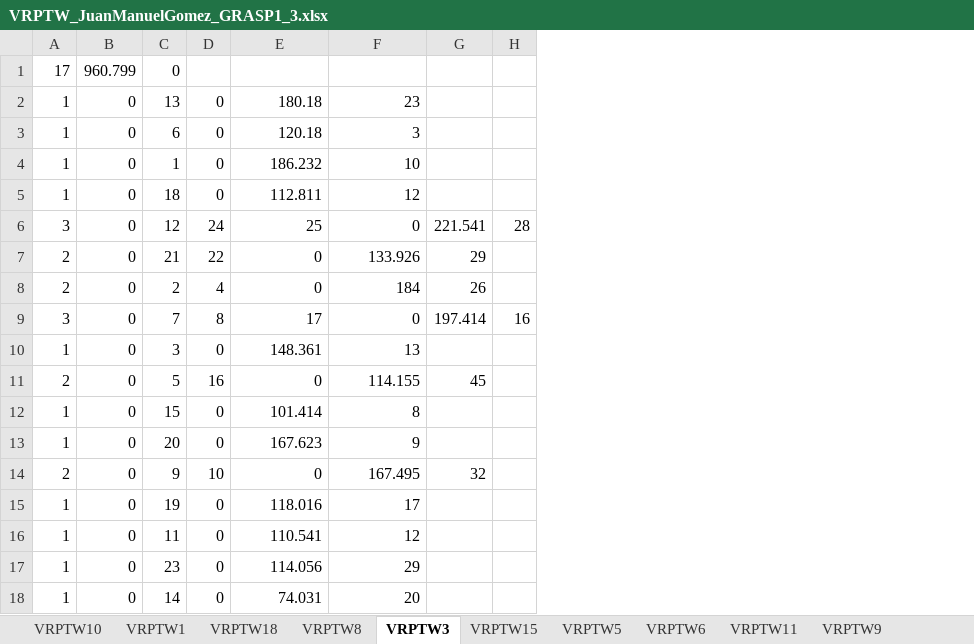
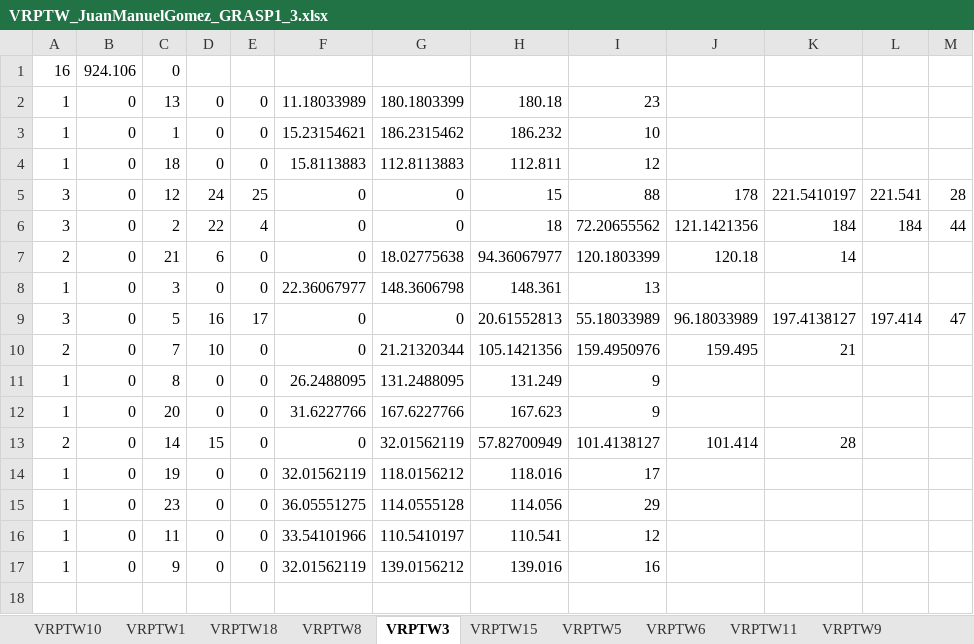
Before and after one commit to JuanM0412/VRPTW_Solution, an Excel workbook: output/VRPTW_JuanManuelGomez_GRASP1_3.xlsx, sheet VRPTW3, drawn as a sheet; values as stored, in another font and other column widths than the file's, no borders; removed rows and columns are numbered as before the commit, all else as after; the diff names each change by its address in the sheet, - before the commit and + after, or states it on an @@ line.

```diff
--- a/output/VRPTW_JuanManuelGomez_GRASP1_3.xlsx (sheet VRPTW3)
+++ b/output/VRPTW_JuanManuelGomez_GRASP1_3.xlsx (sheet VRPTW3)
+column E, rows 2-5: 0 | 0 | 0 | 25; rows 7-9: 0 | 0 | 17; row 12: 0; row 14: 0; rows 16-17: 0 | 0
+column F, rows 2-5: 11.18033989 | 15.23154621 | 15.8113883 | 0; rows 7-9: 0 | 22.36067977 | 0; row 12: 31.6227766; row 14: 32.01562119; rows 16-17: 33.54101966 | 32.01562119
+column G, rows 2-5: 180.1803399 | 186.2315462 | 112.8113883 | 0; rows 7-9: 18.02775638 | 148.3606798 | 0; row 12: 167.6227766; row 14: 118.0156212; rows 16-17: 110.5410197 | 139.0156212
+column J, row 5: 178; rows 7-9: 120.18 |  | 96.18033989
+column K, row 5: 221.5410197; rows 7-9: 14 |  | 197.4138127
-A1: 17
+A1: 16
-B1: 960.799
+B1: 924.106
-row 3: 1 | 0 | 6 | 0 | 120.18 | 3
-H5: 25
+H5: 15
-I5: 0
+I5: 88
+row 6: 3 | 0 | 2 | 22 | 4 | 0 | 0 | 18 | 72.20655562 | 121.1421356 | 184 | 184 | 44
-D7: 22
+D7: 6
-H7: 0
+H7: 94.36067977
-I7: 133.926
+I7: 120.1803399
-L7: 29
+L7: (empty)
-row 8: 2 | 0 | 2 | 4 | 0 | 184 | 26
-row 9: 3 | 0 | 7 | 8 | 17 | 0 | 197.414 | 16
-A9: 2
+A9: 3
-H9: 0
+H9: 20.61552813
-I9: 114.155
+I9: 55.18033989
-L9: 45
+L9: 197.414
-M9: (empty)
+M9: 47
-row 12: 1 | 0 | 15 | 0 | 101.414 | 8
+row 10: 2 | 0 | 7 | 10 | 0 | 0 | 21.21320344 | 105.1421356 | 159.4950976 | 159.495 | 21
+row 11: 1 | 0 | 8 | 0 | 0 | 26.2488095 | 131.2488095 | 131.249 | 9
-row 14: 2 | 0 | 9 | 10 | 0 | 167.495 | 32
+row 13: 2 | 0 | 14 | 15 | 0 | 0 | 32.01562119 | 57.82700949 | 101.4138127 | 101.414 | 28
+row 15: 1 | 0 | 23 | 0 | 0 | 36.05551275 | 114.0555128 | 114.056 | 29
-C17: 23
+C17: 9
-H17: 114.056
+H17: 139.016
-I17: 29
+I17: 16
-row 18: 1 | 0 | 14 | 0 | 74.031 | 20
```
Also changed, not shown: sheet VRPTW16, sheet VRPTW18, sheet VRPTW15, sheet VRPTW17, sheet VRPTW14, sheet VRPTW13, 11 more sheets, output/VRPTW_JuanManuelGomez_GRASP1_1.xlsx, output/VRPTW_JuanManuelGomez_GRASP1_2.xlsx, 7 other files.
